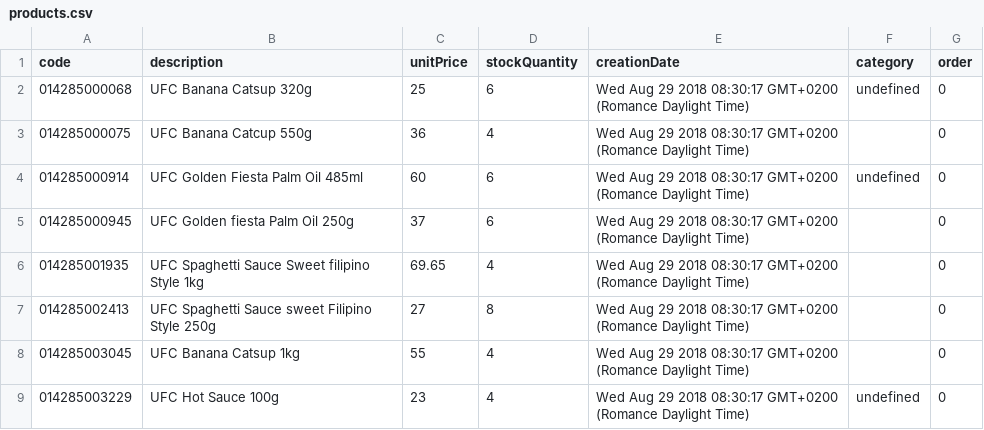
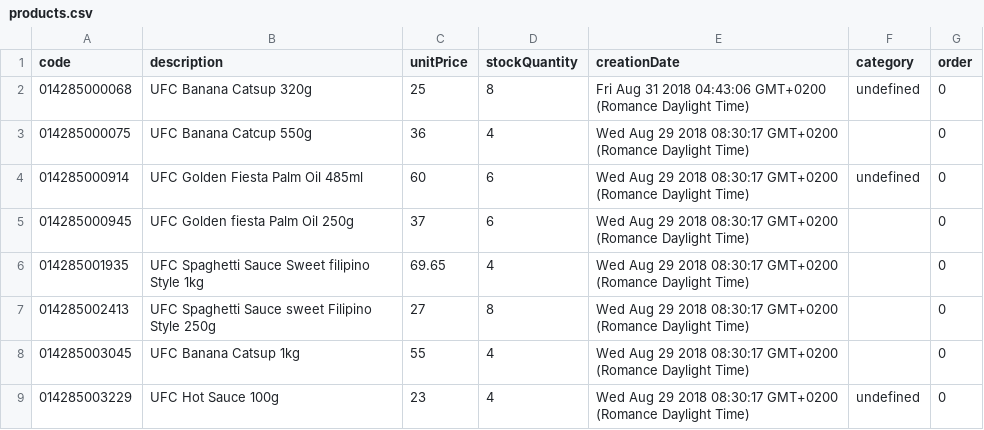
Before and after one commit to manaty/michea.github.io, a CSV file: pos/data/catalog/products.csv, drawn as a sheet; only a part is shown.

Commit message:
update product list

```diff
--- a/pos/data/catalog/products.csv
+++ b/pos/data/catalog/products.csv
@@ -1,3 +1,3 @@
 code;description;unitPrice;stockQuantity;creationDate;category;order
-014285000068;UFC Banana Catsup 320g;25;6;Wed Aug 29 2018 08:30:17 GMT+0200 (Romance Daylight Time);undefined;0
+014285000068;UFC Banana Catsup 320g;25;8;Fri Aug 31 2018 04:43:06 GMT+0200 (Romance Daylight Time);undefined;0
 014285000075;UFC Banana Catcup 550g;36;4;Wed Aug 29 2018 08:30:17 GMT+0200 (Romance Daylight Time);;0
```
